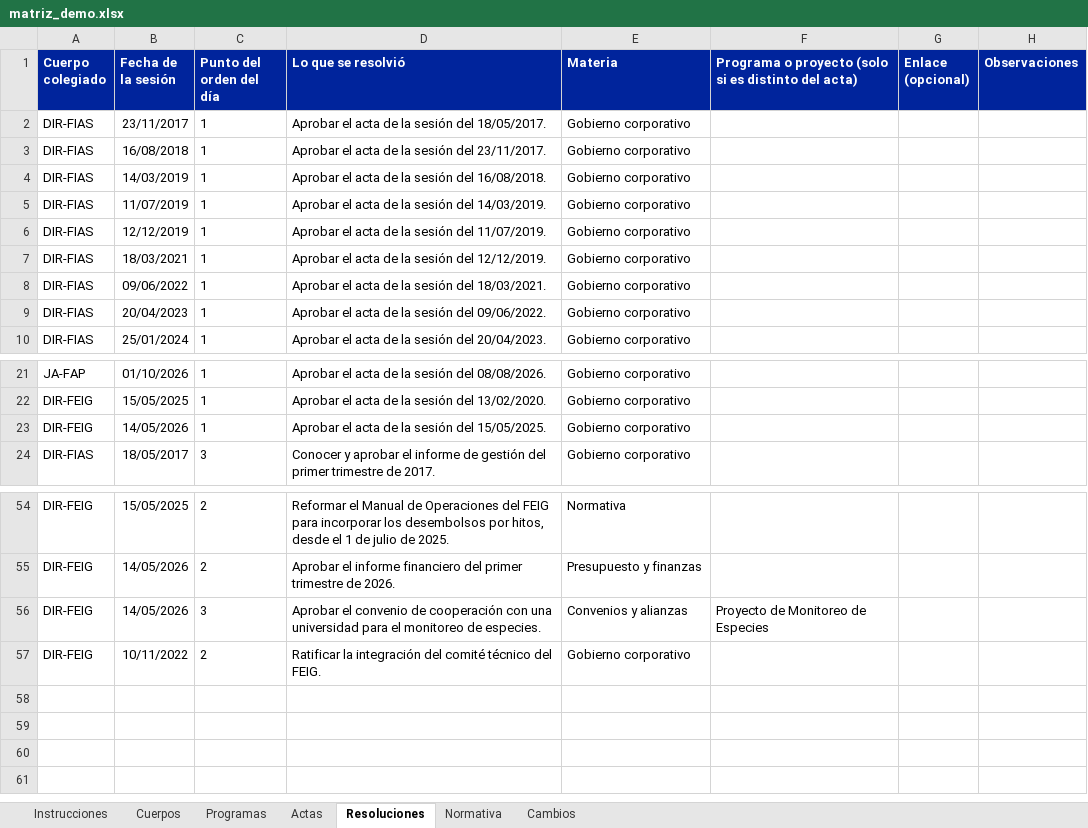
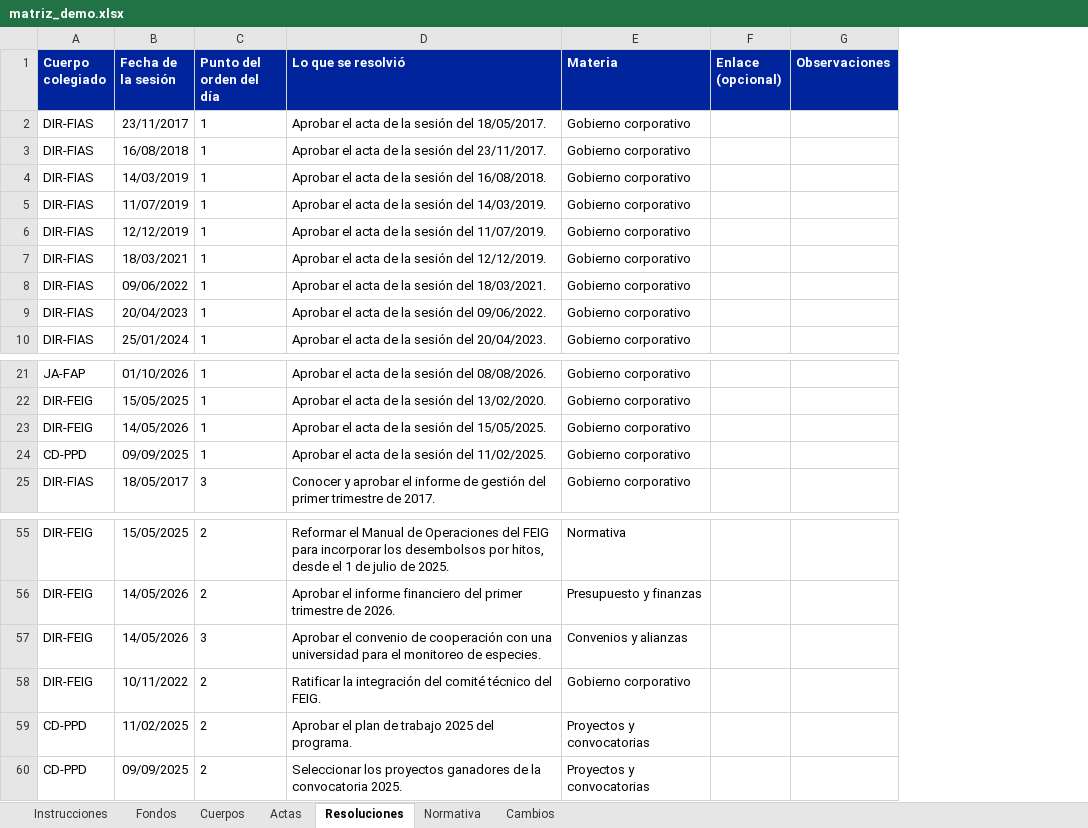
Before and after one commit to Diegodr76-f/FIAS-LEGAL, an Excel workbook: demo/matriz_demo.xlsx, sheet Resoluciones, drawn as a sheet; only a part is shown, gaps mark what is left out; values as stored, in another font and other column widths than the file's, no borders; table styles not drawn; removed rows and columns are numbered as before the commit, all else as after; the diff names each change by its address in the sheet, - before the commit and + after, or states it on an @@ line.

```diff
--- a/demo/matriz_demo.xlsx (sheet Resoluciones)
+++ b/demo/matriz_demo.xlsx (sheet Resoluciones)
-sheet tab: Programas
+sheet tab: Fondos
-column F, row 1: Programa o proyecto (solo si es distinto del acta); row 56: Proyecto de Monitoreo de Especies
+row 24: CD-PPD | 09/09/2025 | 1 | Aprobar el acta de la sesión del 11/02/2025. | Gobierno corporativo
+row 59: CD-PPD | 11/02/2025 | 2 | Aprobar el plan de trabajo 2025 del programa. | Proyectos y convocatorias
+row 60: CD-PPD | 09/09/2025 | 2 | Seleccionar los proyectos ganadores de la convocatoria 2025. | Proyectos y convocatorias
```
Also changed, not shown: sheet Actas, sheet Cuerpos, sheet Instrucciones, sheet Normativa, plantilla/Quorum_matriz.xlsx, 9 other files.
